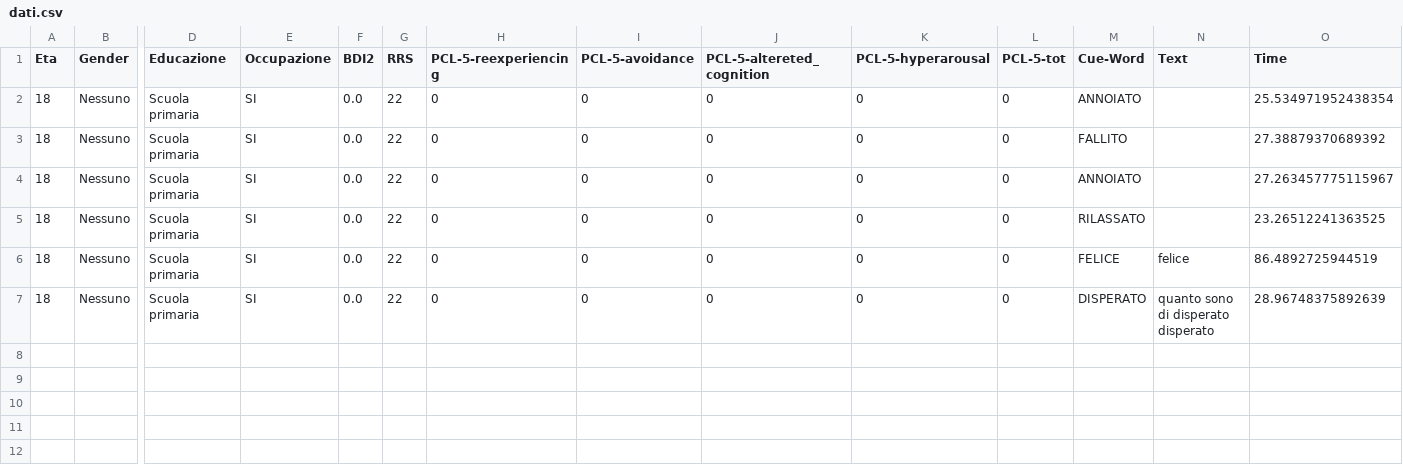
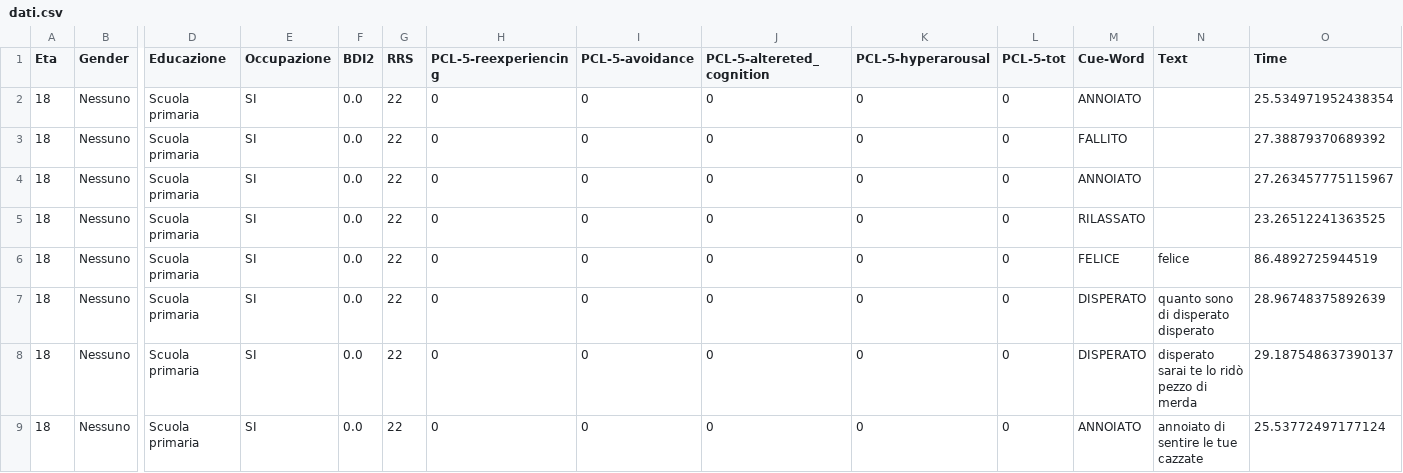
Before and after one commit to SanEnzoLor/memo_rec, a CSV file: dati.csv, drawn as a sheet; only a part is shown, gaps mark what is left out; rows hold the shown columns only; the diff names each change by its address in the sheet, - before the commit and + after, or states it on an @@ line.

Commit message:
Aggiunta file CSV tramite Streamlit

```diff
--- a/dati.csv
+++ b/dati.csv
+row 8: 18 | Nessuno | Scuola primaria | SI | 0.0 | 22 | 0 | 0 | 0 | 0 | 0 | DISPERATO | disperato sarai te lo ridò pezzo di merda | 29.187548637390137
+row 9: 18 | Nessuno | Scuola primaria | SI | 0.0 | 22 | 0 | 0 | 0 | 0 | 0 | ANNOIATO | annoiato di sentire le tue cazzate | 25.53772497177124
```
